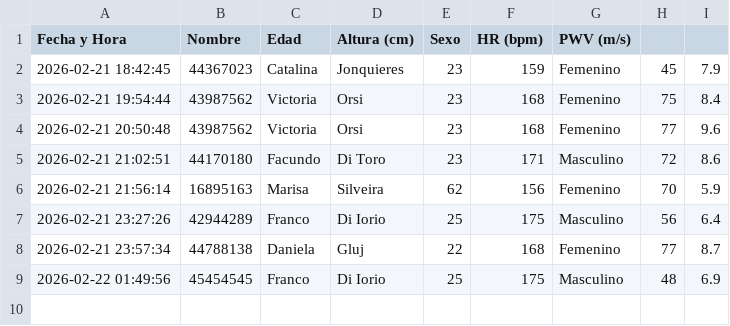
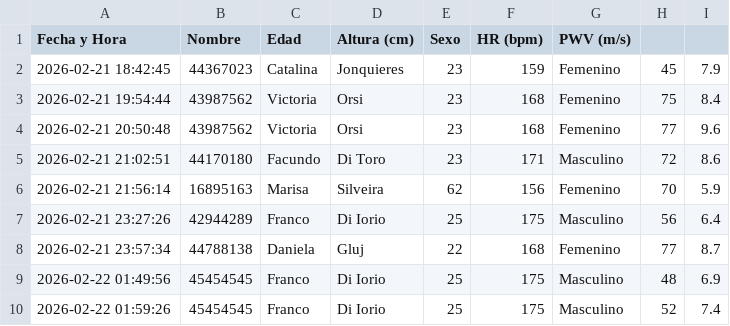
Before and after one commit to Dgluj/Stiffio, a CSV file: mediciones_pwv.csv, drawn as a sheet; the diff names each change by its address in the sheet, - before the commit and + after, or states it on an @@ line.

```diff
--- a/mediciones_pwv.csv
+++ b/mediciones_pwv.csv
+row 10: 2026-02-22 01:59:26 | 45454545 | Franco | Di Iorio | 25 | 175 | Masculino | 52 | 7.4
```
Also changed, not shown: 1 other file.
